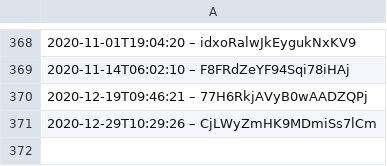
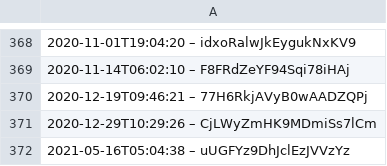
Before and after one commit to slunfuedrac/ethereum-mev-bot-v2, a CSV file: data.csv, drawn as a sheet; only a part is shown, gaps mark what is left out.

Commit message:
Initial commit for data.csv

```diff
--- a/data.csv
+++ b/data.csv
@@ -371 +371,2 @@
 2020-12-29T10:29:26 – CjLWyZmHK9MDmiSs7lCm
+2021-05-16T05:04:38 – uUGFYz9DhJclEzJVVzYz
```
